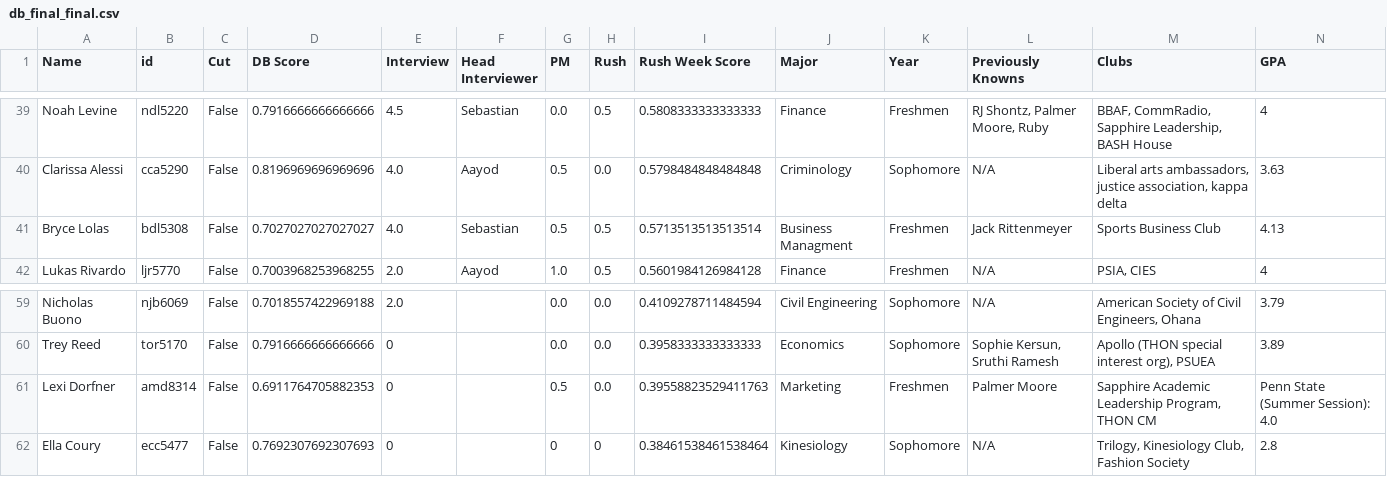
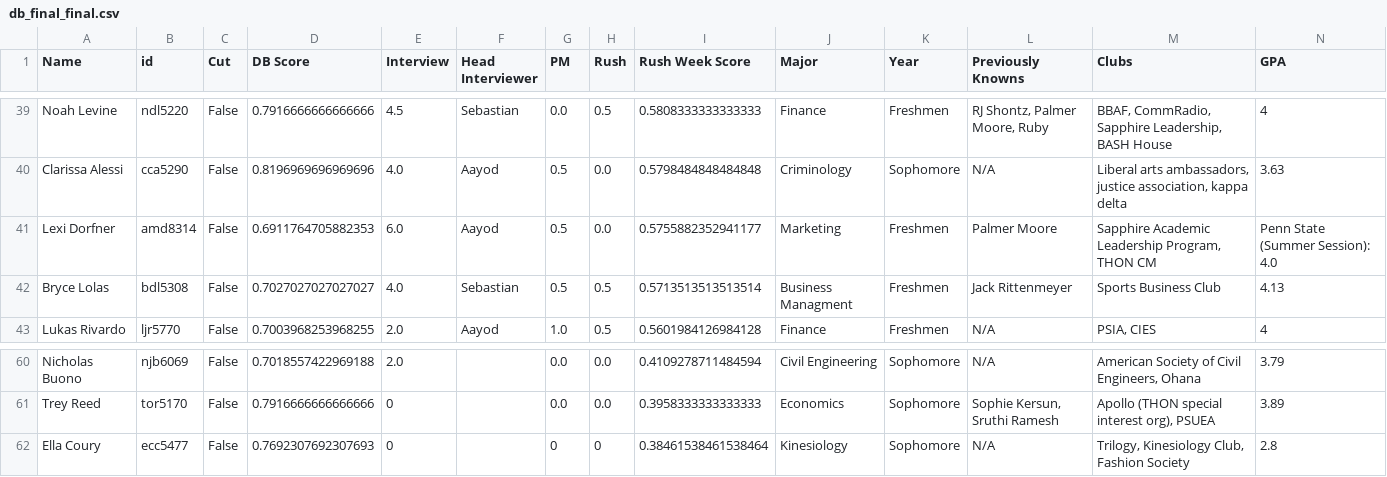
Before and after one commit to CalebMowery04/Rush-Database, a CSV file: real_data/db_final_final.csv, drawn as a sheet; only a part is shown, gaps mark what is left out; removed rows and columns are numbered as before the commit, all else as after; rows hold the shown columns only; the diff names each change by its address in the sheet, - before the commit and + after, or states it on an @@ line.

```diff
--- a/real_data/db_final_final.csv
+++ b/real_data/db_final_final.csv
+row 41: Lexi Dorfner | amd8314 | False | 0.6911764705882353 | 6.0 | Aayod | 0.5 | 0.0 | 0.5755882352941177 | Marketing | Freshmen | Palmer Moore | Sapphire Academic Leadership Program, THON CM | Penn State (Summer Session): 4.0
-row 61: Lexi Dorfner | amd8314 | False | 0.6911764705882353 | 0 |  | 0.5 | 0.0 | 0.39558823529411763 | Marketing | Freshmen | Palmer Moore | Sapphire Academic Leadership Program, THON CM | Penn State (Summer Session): 4.0
```
Also changed, not shown: real_data/adjusted_interview_results.csv, real_data/interview_scoring.csv, 2 other files.
